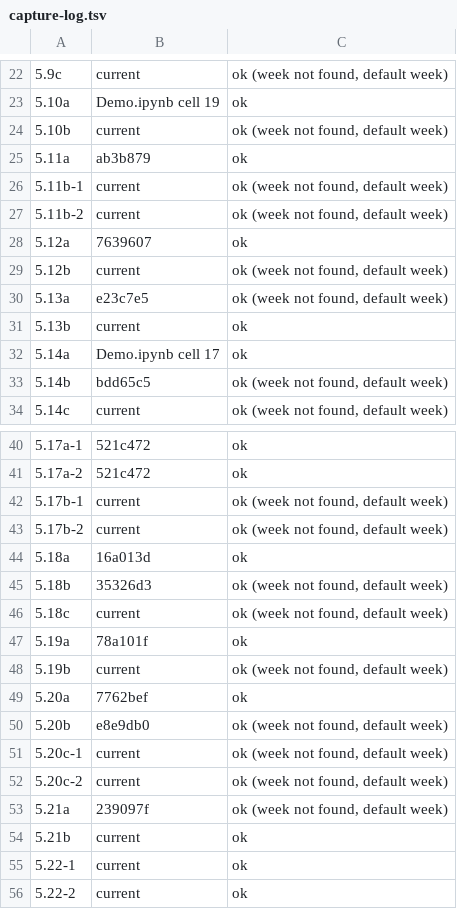
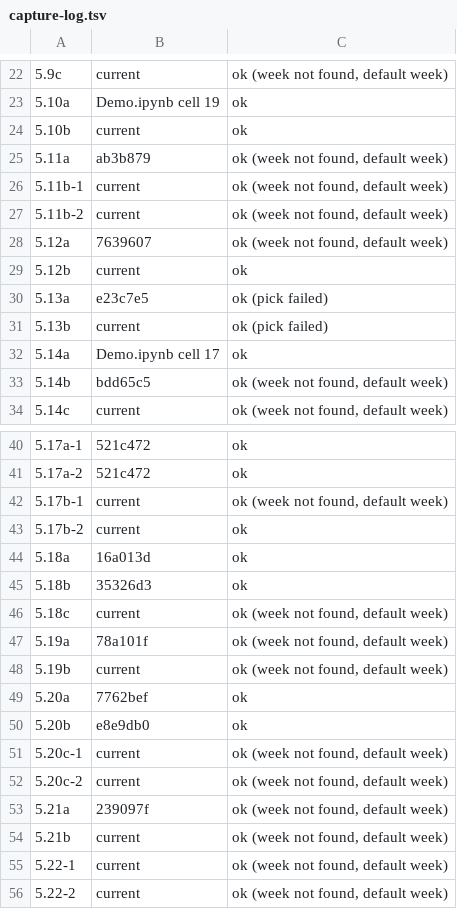
Before and after one commit to Memo-Es/dataviz, a TSV file: docs/pov-images/capture-log.tsv, drawn as a sheet; only a part is shown, gaps mark what is left out; the diff covers the shown part only.

```diff
--- a/docs/pov-images/capture-log.tsv
+++ b/docs/pov-images/capture-log.tsv
@@ -23,10 +23,10 @@
 5.10a	Demo.ipynb cell 19	ok
-5.10b	current	ok (week not found, default week)
-5.11a	ab3b879	ok
+5.10b	current	ok
+5.11a	ab3b879	ok (week not found, default week)
 5.11b-1	current	ok (week not found, default week)
 5.11b-2	current	ok (week not found, default week)
-5.12a	7639607	ok
-5.12b	current	ok (week not found, default week)
-5.13a	e23c7e5	ok (week not found, default week)
-5.13b	current	ok
+5.12a	7639607	ok (week not found, default week)
+5.12b	current	ok
+5.13a	e23c7e5	ok (pick failed)
+5.13b	current	ok (pick failed)
 5.14a	Demo.ipynb cell 17	ok
@@ -42,10 +42,10 @@
 5.17b-1	current	ok (week not found, default week)
-5.17b-2	current	ok (week not found, default week)
+5.17b-2	current	ok
 5.18a	16a013d	ok
-5.18b	35326d3	ok (week not found, default week)
+5.18b	35326d3	ok
 5.18c	current	ok (week not found, default week)
-5.19a	78a101f	ok
+5.19a	78a101f	ok (week not found, default week)
 5.19b	current	ok (week not found, default week)
 5.20a	7762bef	ok
-5.20b	e8e9db0	ok (week not found, default week)
+5.20b	e8e9db0	ok
 5.20c-1	current	ok (week not found, default week)
@@ -53,4 +53,4 @@
 5.21a	239097f	ok (week not found, default week)
-5.21b	current	ok
-5.22-1	current	ok
-5.22-2	current	ok
+5.21b	current	ok (week not found, default week)
+5.22-1	current	ok (week not found, default week)
+5.22-2	current	ok (week not found, default week)
```
Also changed, not shown: 7 edited cells elsewhere in this file, 41 other files.
